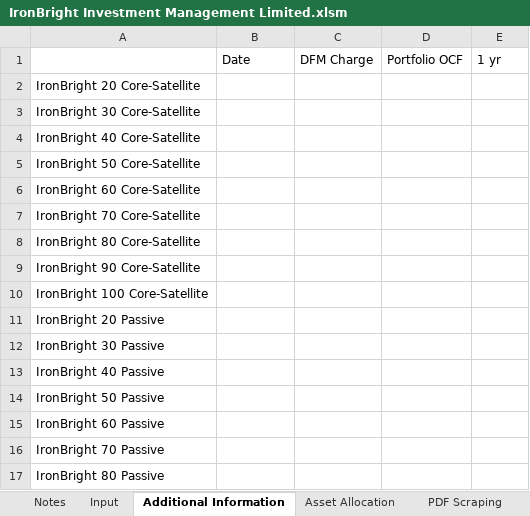
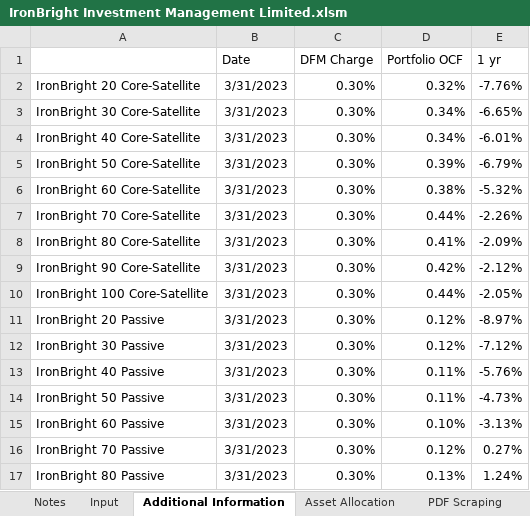
Before and after one commit to PashaBiker/pdf_scraping, an Excel workbook: 14_milestone/IronBright/IronBright Investment Management Limited.xlsm, sheet Additional Information, drawn as a sheet; only a part is shown; values as stored, in another font and other column widths than the file's, no borders; the diff covers the shown part only; the diff names each change by its address in the sheet, - before the commit and + after, or states it on an @@ line.

```diff
--- a/14_milestone/IronBright/IronBright Investment Management Limited.xlsm (sheet Additional Information)
+++ b/14_milestone/IronBright/IronBright Investment Management Limited.xlsm (sheet Additional Information)
-B2:B17 (Date): (empty)
+B2:B17 (Date): 3/31/2023
-C2:C17 (DFM Charge): (empty)
+C2:C17 (DFM Charge): 0.30%
-D2 (Portfolio OCF): (empty)
+D2 (Portfolio OCF): 0.32%
-E2 (1 yr): (empty)
+E2 (1 yr): -7.76%
-D3:D4 (Portfolio OCF): (empty)
+D3:D4 (Portfolio OCF): 0.34%
-E3 (1 yr): (empty)
+E3 (1 yr): -6.65%
-E4 (1 yr): (empty)
+E4 (1 yr): -6.01%
-D5 (Portfolio OCF): (empty)
+D5 (Portfolio OCF): 0.39%
-E5 (1 yr): (empty)
+E5 (1 yr): -6.79%
-D6 (Portfolio OCF): (empty)
+D6 (Portfolio OCF): 0.38%
-E6 (1 yr): (empty)
+E6 (1 yr): -5.32%
-D7 (Portfolio OCF): (empty)
+D7 (Portfolio OCF): 0.44%
-E7 (1 yr): (empty)
+E7 (1 yr): -2.26%
-D8 (Portfolio OCF): (empty)
+D8 (Portfolio OCF): 0.41%
-E8 (1 yr): (empty)
+E8 (1 yr): -2.09%
-D9 (Portfolio OCF): (empty)
+D9 (Portfolio OCF): 0.42%
-E9 (1 yr): (empty)
+E9 (1 yr): -2.12%
-D10 (Portfolio OCF): (empty)
+D10 (Portfolio OCF): 0.44%
-E10 (1 yr): (empty)
+E10 (1 yr): -2.05%
-D11:D12 (Portfolio OCF): (empty)
+D11:D12 (Portfolio OCF): 0.12%
-E11 (1 yr): (empty)
+E11 (1 yr): -8.97%
-E12 (1 yr): (empty)
+E12 (1 yr): -7.12%
-D13:D14 (Portfolio OCF): (empty)
+D13:D14 (Portfolio OCF): 0.11%
-E13 (1 yr): (empty)
+E13 (1 yr): -5.76%
-E14 (1 yr): (empty)
+E14 (1 yr): -4.73%
-D15 (Portfolio OCF): (empty)
+D15 (Portfolio OCF): 0.10%
-E15 (1 yr): (empty)
+E15 (1 yr): -3.13%
-D16 (Portfolio OCF): (empty)
+D16 (Portfolio OCF): 0.12%
-E16 (1 yr): (empty)
+E16 (1 yr): 0.27%
-D17 (Portfolio OCF): (empty)
+D17 (Portfolio OCF): 0.13%
-E17 (1 yr): (empty)
+E17 (1 yr): 1.24%
```
Also changed, not shown: 32 edited cells elsewhere in this sheet, sheet Asset Allocation, sheet Broad Asset Allocation, sheet Performance and Fees, sheet Dates, sheet Bond Allocation, sheet Input, formulas that keep their value, 26 other files.
